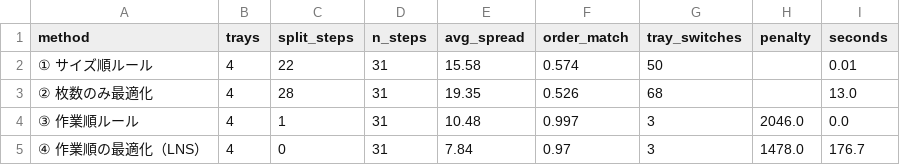
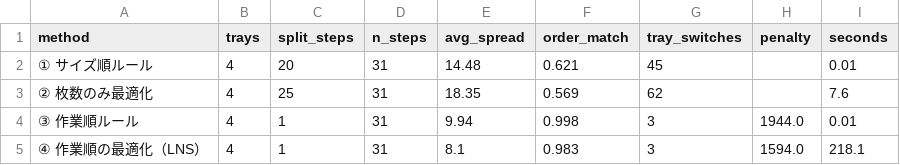
Before and after one commit to kojiumeda-prog/book-kitting, a CSV file: results/ch5_metrics.csv, drawn as a sheet.

```diff
--- a/results/ch5_metrics.csv
+++ b/results/ch5_metrics.csv
@@ -1,5 +1,5 @@
 method,trays,split_steps,n_steps,avg_spread,order_match,tray_switches,penalty,seconds
-① サイズ順ルール,4,22,31,15.58,0.574,50,,0.01
-② 枚数のみ最適化,4,28,31,19.35,0.526,68,,13.0
-③ 作業順ルール,4,1,31,10.48,0.997,3,2046.0,0.0
-④ 作業順の最適化（LNS）,4,0,31,7.84,0.97,3,1478.0,176.7
+① サイズ順ルール,4,20,31,14.48,0.621,45,,0.01
+② 枚数のみ最適化,4,25,31,18.35,0.569,62,,7.6
+③ 作業順ルール,4,1,31,9.94,0.998,3,1944.0,0.01
+④ 作業順の最適化（LNS）,4,1,31,8.1,0.983,3,1594.0,218.1
```
Also changed, not shown: results/ch4_sizing.csv, results/scale_test.csv, 19 other files.
